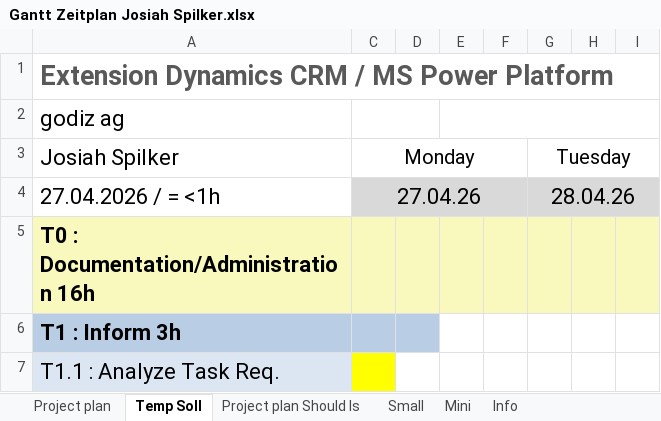
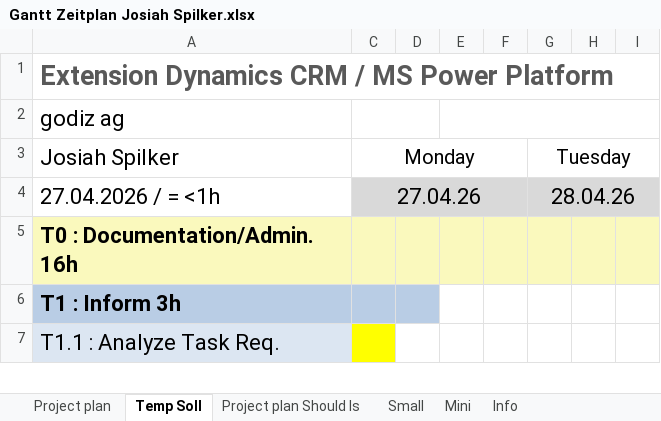
Before and after one commit to Josiah-Spilker/IPA-2026-Josiah-Spilker, an Excel workbook: Gantt Zeitplan Josiah Spilker.xlsx, sheet Temp Soll, drawn as a sheet; only a part is shown; values as stored, in another font and other column widths than the file's, no borders; the diff names each change by its address in the sheet, - before the commit and + after, or states it on an @@ line.

Commit message:
Updated Gantt and Documentation to reflect current standing

```diff
--- a/Gantt Zeitplan Josiah Spilker.xlsx (sheet Temp Soll)
+++ b/Gantt Zeitplan Josiah Spilker.xlsx (sheet Temp Soll)
-A5: T0 : Documentation/Administration 16h
+A5: T0 : Documentation/Admin. 16h
```
Also changed, not shown: sheet Project plan, sheet Project plan Should Is, 2 other files.
